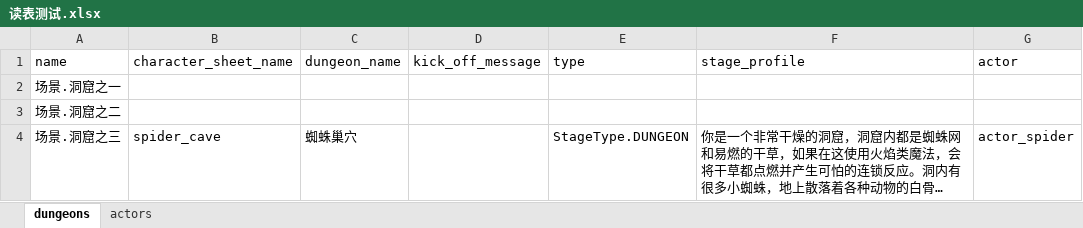
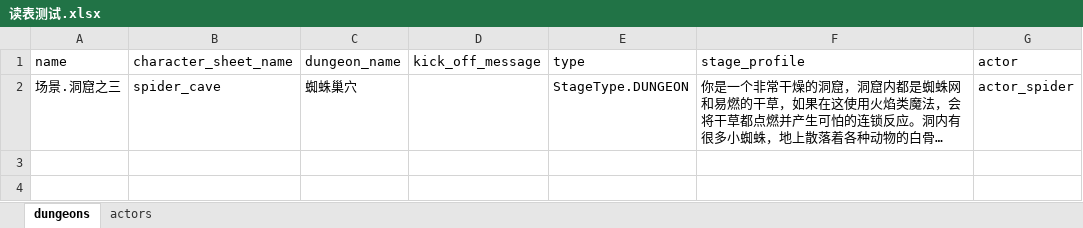
Before and after one commit to yanghanggit/ai-rpg, an Excel workbook: 读表测试.xlsx, sheet dungeons, drawn as a sheet; long unchanged cells end in …; values as stored, in another font and other column widths than the file's, no borders; the diff names each change by its address in the sheet, - before the commit and + after, or states it on an @@ line.

```diff
--- a/读表测试.xlsx (sheet dungeons)
+++ b/读表测试.xlsx (sheet dungeons)
-row 2: 场景.洞窟之一
-row 3: 场景.洞窟之二
```
Also changed, not shown: 1 other file.
